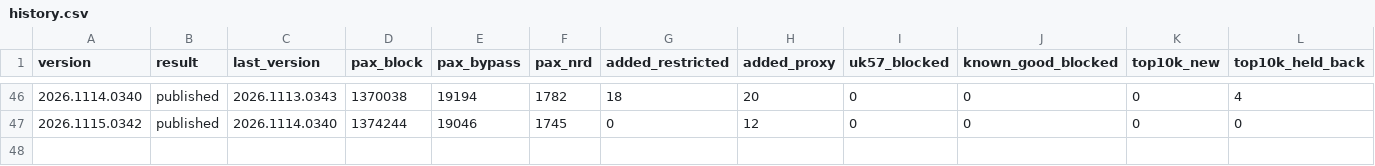
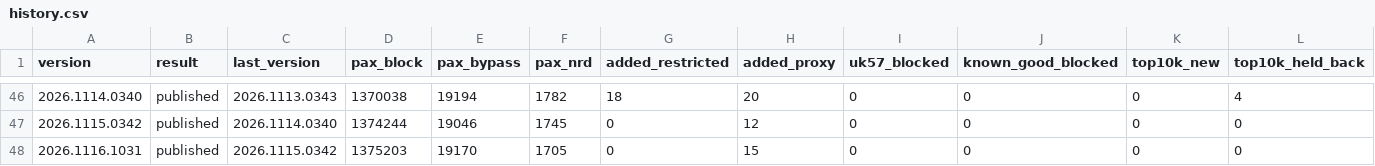
Before and after one commit to paxtechnologies/pax-apple, a CSV file: scoreboard/history.csv, drawn as a sheet; only a part is shown, gaps mark what is left out; rows hold the shown columns only; the diff names each change by its address in the sheet, - before the commit and + after, or states it on an @@ line.

Commit message:
Filter loop 2026.1116.1031: published

```diff
--- a/scoreboard/history.csv
+++ b/scoreboard/history.csv
+row 48: 2026.1116.1031 | published | 2026.1115.0342 | 1375203 | 19170 | 1705 | 0 | 15 | 0 | 0 | 0 | 0
```
Also changed, not shown: 7 other files.
